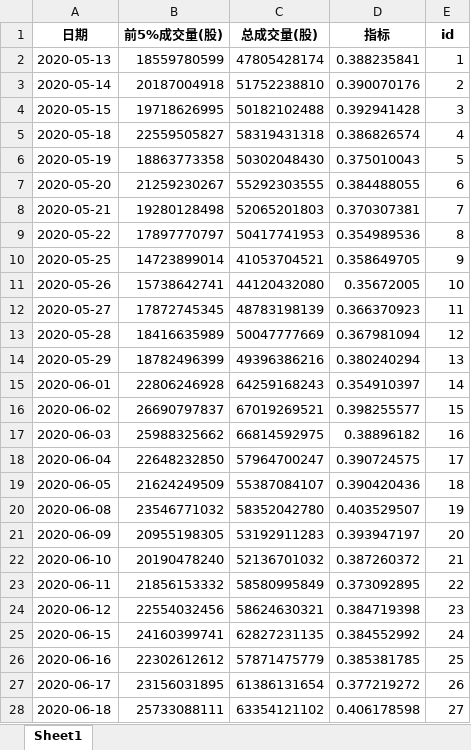
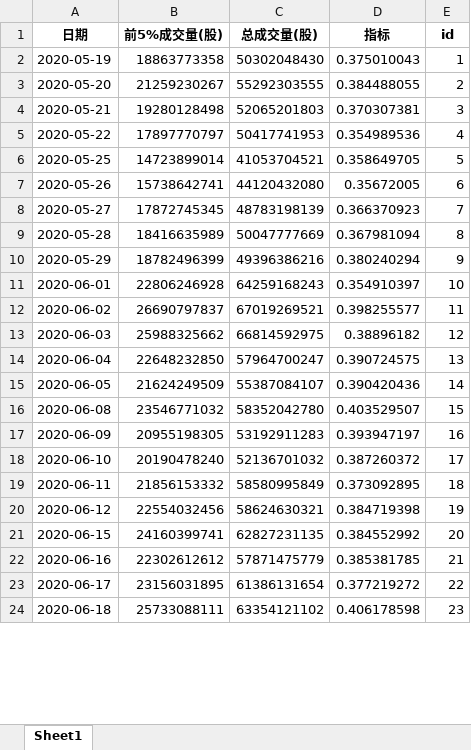
Before and after one commit to caoxuCarlos/caoxuCarlos.github.io, an Excel workbook: king_index/output/index.xlsx, sheet Sheet1, drawn as a sheet; only a part is shown; values as stored, in another font and other column widths than the file's, no borders; removed rows and columns are numbered as before the commit, all else as after; the diff covers the shown part only; the diff names each change by its address in the sheet, - before the commit and + after, or states it on an @@ line.

Commit message:
Update trade day data.

```diff
--- a/king_index/output/index.xlsx (sheet Sheet1)
+++ b/king_index/output/index.xlsx (sheet Sheet1)
-row 2: 2020-05-13 | 18559780599 | 47805428174 | 0.388235841 | 1
-row 3: 2020-05-14 | 20187004918 | 51752238810 | 0.390070176 | 2
-row 4: 2020-05-15 | 19718626995 | 50182102488 | 0.392941428 | 3
-row 5: 2020-05-18 | 22559505827 | 58319431318 | 0.386826574 | 4
-E2 (id): 5
+E2 (id): 1
-E3 (id): 6
+E3 (id): 2
-E4 (id): 7
+E4 (id): 3
-E5 (id): 8
+E5 (id): 4
-E6 (id): 9
+E6 (id): 5
-E7 (id): 10
+E7 (id): 6
-E8 (id): 11
+E8 (id): 7
-E9 (id): 12
+E9 (id): 8
-E10 (id): 13
+E10 (id): 9
-E11 (id): 14
+E11 (id): 10
-E12 (id): 15
+E12 (id): 11
-E13 (id): 16
+E13 (id): 12
-E14 (id): 17
+E14 (id): 13
-E15 (id): 18
+E15 (id): 14
-E16 (id): 19
+E16 (id): 15
-E17 (id): 20
+E17 (id): 16
-E18 (id): 21
+E18 (id): 17
-E19 (id): 22
+E19 (id): 18
-E20 (id): 23
+E20 (id): 19
-E21 (id): 24
+E21 (id): 20
-E22 (id): 25
+E22 (id): 21
-E23 (id): 26
+E23 (id): 22
-E24 (id): 27
+E24 (id): 23
```
Also changed, not shown: 1 added row and 220 edited cells elsewhere in this sheet, 4 other files.
